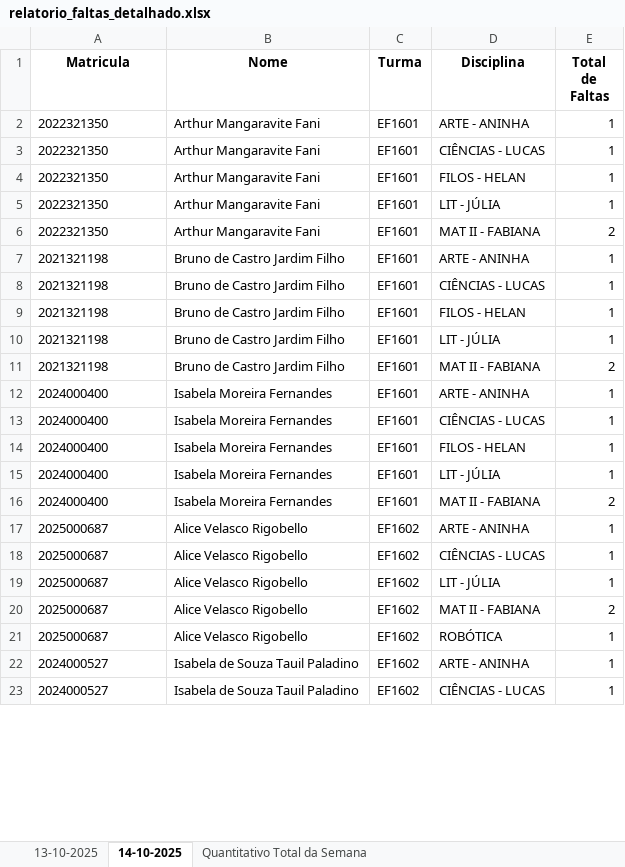
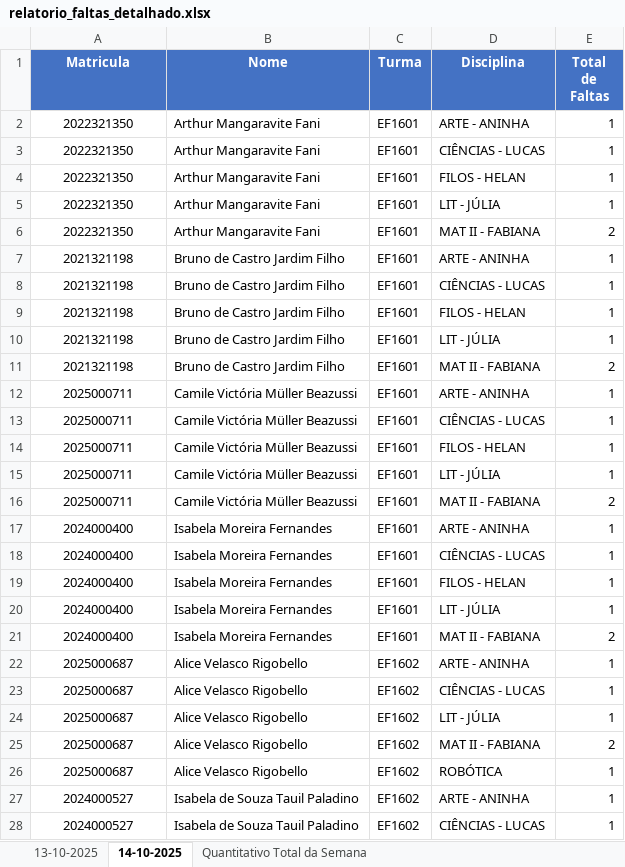
Before and after one commit to rcmnzs/frequencia, an Excel workbook: relatorios/relatorio_faltas_detalhado.xlsx, sheet 14-10-2025, drawn as a sheet; only a part is shown; values as stored, in another font and other column widths than the file's, no borders; addresses are those after the commit; the diff covers the shown part only; the diff names each change by its address in the sheet, - before the commit and + after, or states it on an @@ line.

```diff
--- a/relatorios/relatorio_faltas_detalhado.xlsx (sheet 14-10-2025)
+++ b/relatorios/relatorio_faltas_detalhado.xlsx (sheet 14-10-2025)
@@ A1:E1 fill: none → #4472C4, text colour: black → #FFFFFF @@
-A2:A11 alignment: left
+A2:A11 alignment: center
+row 12: 2025000711 | Camile Victória Müller Beazussi | EF1601 | ARTE - ANINHA | 1
+row 13: 2025000711 | Camile Victória Müller Beazussi | EF1601 | CIÊNCIAS - LUCAS | 1
+row 14: 2025000711 | Camile Victória Müller Beazussi | EF1601 | FILOS - HELAN | 1
+row 15: 2025000711 | Camile Victória Müller Beazussi | EF1601 | LIT - JÚLIA | 1
+row 16: 2025000711 | Camile Victória Müller Beazussi | EF1601 | MAT II - FABIANA | 2
-A17:A28 alignment: left
+A17:A28 alignment: center
```
Also changed, not shown: cell formats elsewhere in this sheet, sheet 13-10-2025, sheet Quantitativo Total da Semana, relatorios/relatorio_frequencia_131025.xlsx, relatorios/relatorio_frequencia_141025.xlsx, 5 other files.
